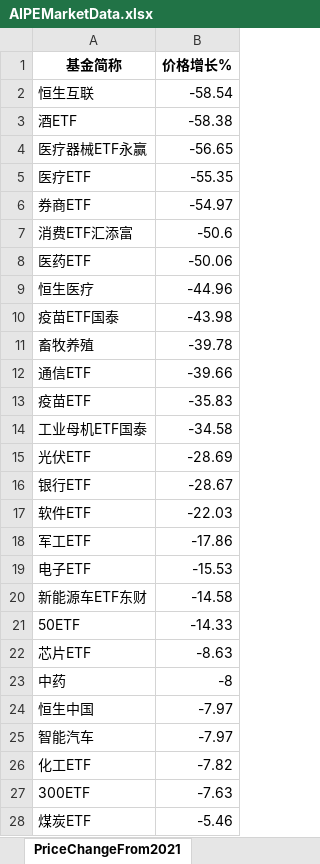
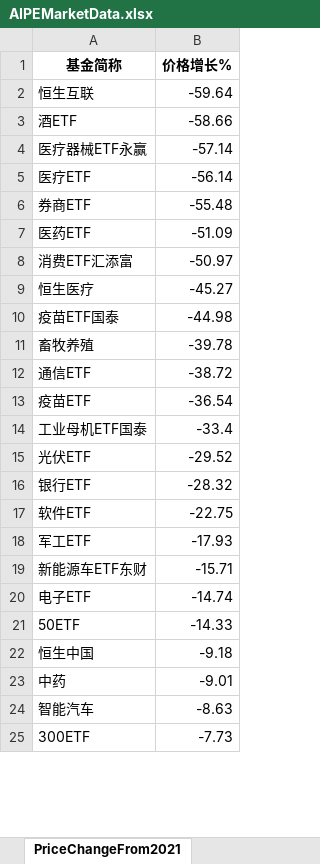
Before and after one commit to digital-era/AIPEMarketDashboard, an Excel workbook: AIPEMarketData.xlsx, sheet PriceChangeFrom2021, drawn as a sheet; only a part is shown; values as stored, in another font and other column widths than the file's, no borders; removed rows and columns are numbered as before the commit, all else as after; the diff covers the shown part only; the diff names each change by its address in the sheet, - before the commit and + after, or states it on an @@ line.

```diff
--- a/AIPEMarketData.xlsx (sheet PriceChangeFrom2021)
+++ b/AIPEMarketData.xlsx (sheet PriceChangeFrom2021)
-B2 (价格增长%): -58.54
+B2 (价格增长%): -59.64
-B3 (价格增长%): -58.38
+B3 (价格增长%): -58.66
-B4 (价格增长%): -56.65
+B4 (价格增长%): -57.14
-B5 (价格增长%): -55.35
+B5 (价格增长%): -56.14
-B6 (价格增长%): -54.97
+B6 (价格增长%): -55.48
-row 7: 消费ETF汇添富 | -50.6
-B7 (价格增长%): -50.06
+B7 (价格增长%): -51.09
+row 8: 消费ETF汇添富 | -50.97
-B9 (价格增长%): -44.96
+B9 (价格增长%): -45.27
-B10 (价格增长%): -43.98
+B10 (价格增长%): -44.98
-B12 (价格增长%): -39.66
+B12 (价格增长%): -38.72
-B13 (价格增长%): -35.83
+B13 (价格增长%): -36.54
-B14 (价格增长%): -34.58
+B14 (价格增长%): -33.4
-B15 (价格增长%): -28.69
+B15 (价格增长%): -29.52
-B16 (价格增长%): -28.67
+B16 (价格增长%): -28.32
-B17 (价格增长%): -22.03
+B17 (价格增长%): -22.75
-B18 (价格增长%): -17.86
+B18 (价格增长%): -17.93
-row 19: 电子ETF | -15.53
-B19 (价格增长%): -14.58
+B19 (价格增长%): -15.71
+row 20: 电子ETF | -14.74
-row 22: 芯片ETF | -8.63
-row 23: 中药 | -8
-B22 (价格增长%): -7.97
+B22 (价格增长%): -9.18
+row 23: 中药 | -9.01
-B24 (价格增长%): -7.97
+B24 (价格增长%): -8.63
-row 26: 化工ETF | -7.82
-B25 (价格增长%): -7.63
+B25 (价格增长%): -7.73
-row 28: 煤炭ETF | -5.46
```
Also changed, not shown: 8 added rows, 5 removed rows and 27 edited cells elsewhere in this sheet, sheet DistributeHotIndustry, sheet PriceThisYearChange, sheet TopStockIn5DaysMainFund, sheet TopStockInTopPotScore, sheet ShareChangeFrom2021, sheet ShareThisYearChange, 7 more sheets, 1 other file.
